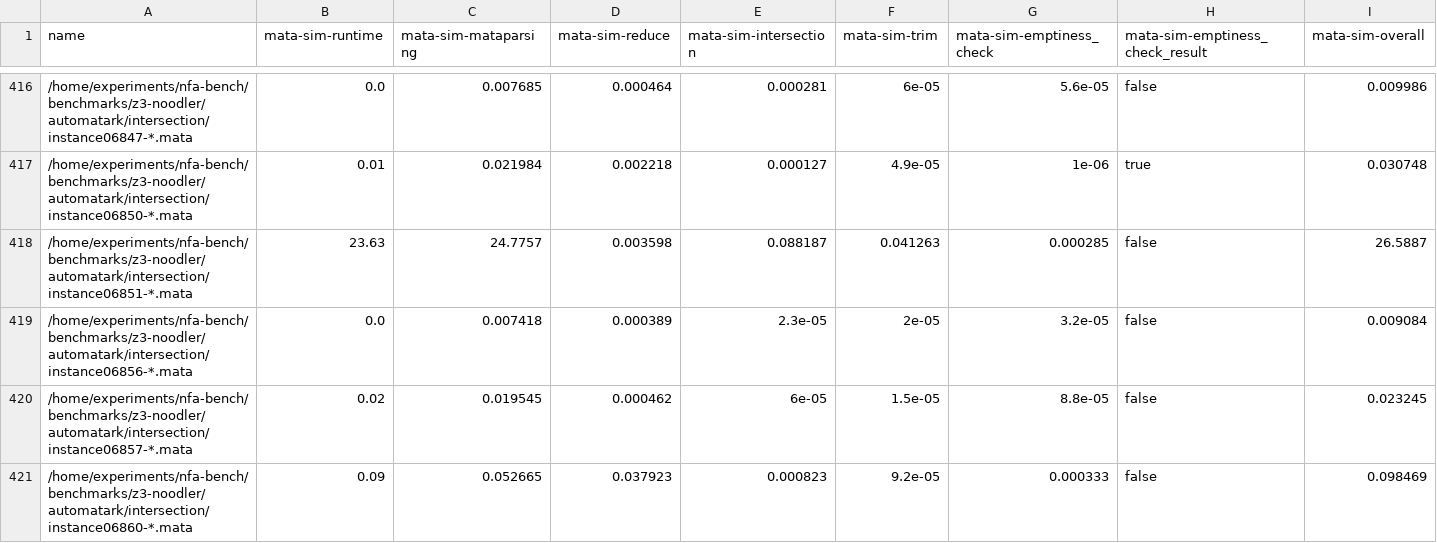
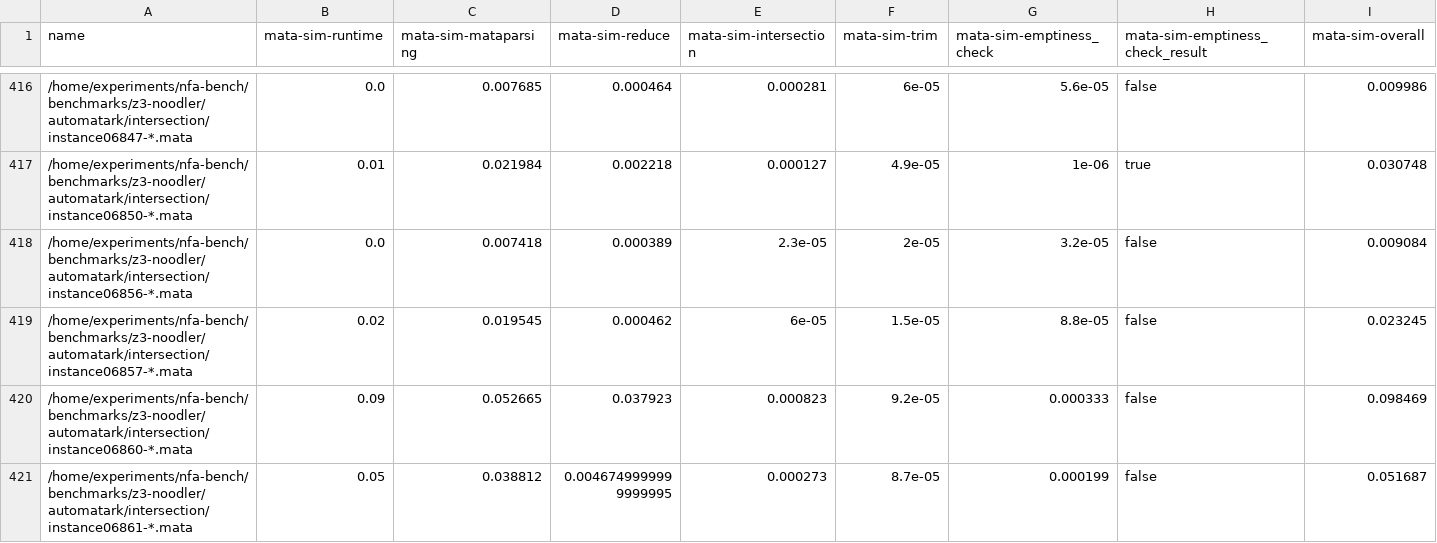
Before and after one commit to VeriFIT/mata-comparison-results, a CSV file: data/experiments-10-10-full/tacas-24-bool-comb-intersect-bench-variadic-z3-noodler-intersect-2023-10-11-22-08-36-timeout-60-jobs-6-m-mata-sim.thirty-four-mata-sim.csv, drawn as a sheet; only a part is shown, gaps mark what is left out; the shorter side is filled out with more unchanged rows; the diff covers the shown part only.

```diff
--- a/data/experiments-10-10-full/tacas-24-bool-comb-intersect-bench-variadic-z3-noodler-intersect-2023-10-11-22-08-36-timeout-60-jobs-6-m-mata-sim.thirty-four-mata-sim.csv
+++ b/data/experiments-10-10-full/tacas-24-bool-comb-intersect-bench-variadic-z3-noodler-intersect-2023-10-11-22-08-36-timeout-60-jobs-6-m-mata-sim.thirty-four-mata-sim.csv
@@ -417,3 +417,2 @@ name;mata-sim-runtime;mata-sim-mataparsing;mata-sim-reduce;mata-sim-intersection
 /home/experiments/nfa-bench/benchmarks/z3-noodler/automatark/intersection/instance06850-*.mata;0.01; 0.021984;0.002218;0.000127;4.9e-05; 1e-06; true; 0.030748
-/home/experiments/nfa-bench/benchmarks/z3-noodler/automatark/intersection/instance06851-*.mata;23.63; 24.7757; 0.003598; 0.088187; 0.041263; 0.000285; false; 26.5887
 /home/experiments/nfa-bench/benchmarks/z3-noodler/automatark/intersection/instance06856-*.mata;0.0; 0.007418;0.000389;2.3e-05;2e-05; 3.2e-05; false; 0.009084
```
Also changed, not shown: 3 removed rows elsewhere in this file, data/experiments-10-10-full/tacas-24-z3-noodler-bench-single-z3-noodler-big-2023-10-09-23-21-37-timeout-60-jobs-6.thirty-second-full.csv, data/experiments-10-10-full/tacas-24-z3-noodler-bench-single-z3-noodler-big-2023-10-11-21-44-05-timeout-60-jobs-6-m-mata-sim.thirty-four-mata-sim.csv, 12 other files.
